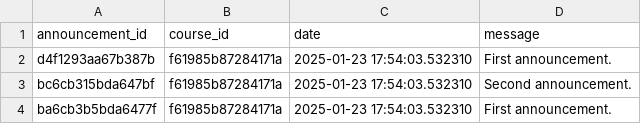
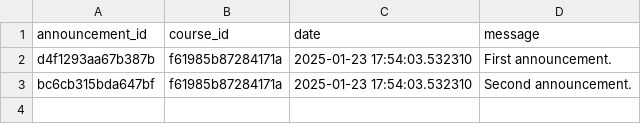
Before and after one commit to ivan-kapatsyn/pypiepi, a CSV file: data_folder/announcement.csv, drawn as a sheet.

```diff
--- a/data_folder/announcement.csv
+++ b/data_folder/announcement.csv
@@ -3,2 +3 @@ d4f1293aa67b387b,f61985b87284171a,2025-01-23 17:54:03.532310,First announcement.
 bc6cb315bda647bf,f61985b87284171a,2025-01-23 17:54:03.532310,Second announcement.
-ba6cb3b5bda6477f,f61985b87284171a,2025-01-23 17:54:03.532310,First announcement.
```
Also changed, not shown: data_folder/users.csv, 2 other files.
